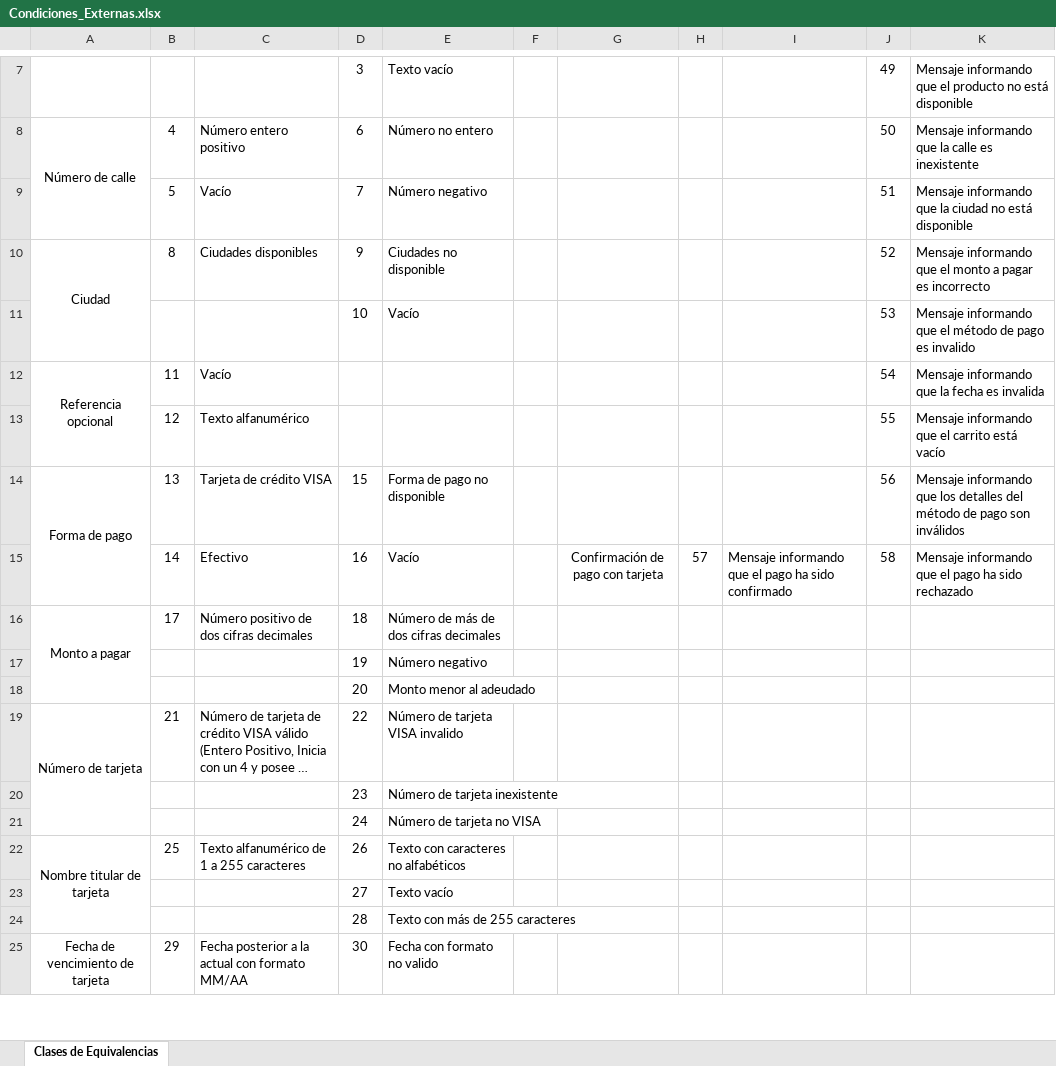
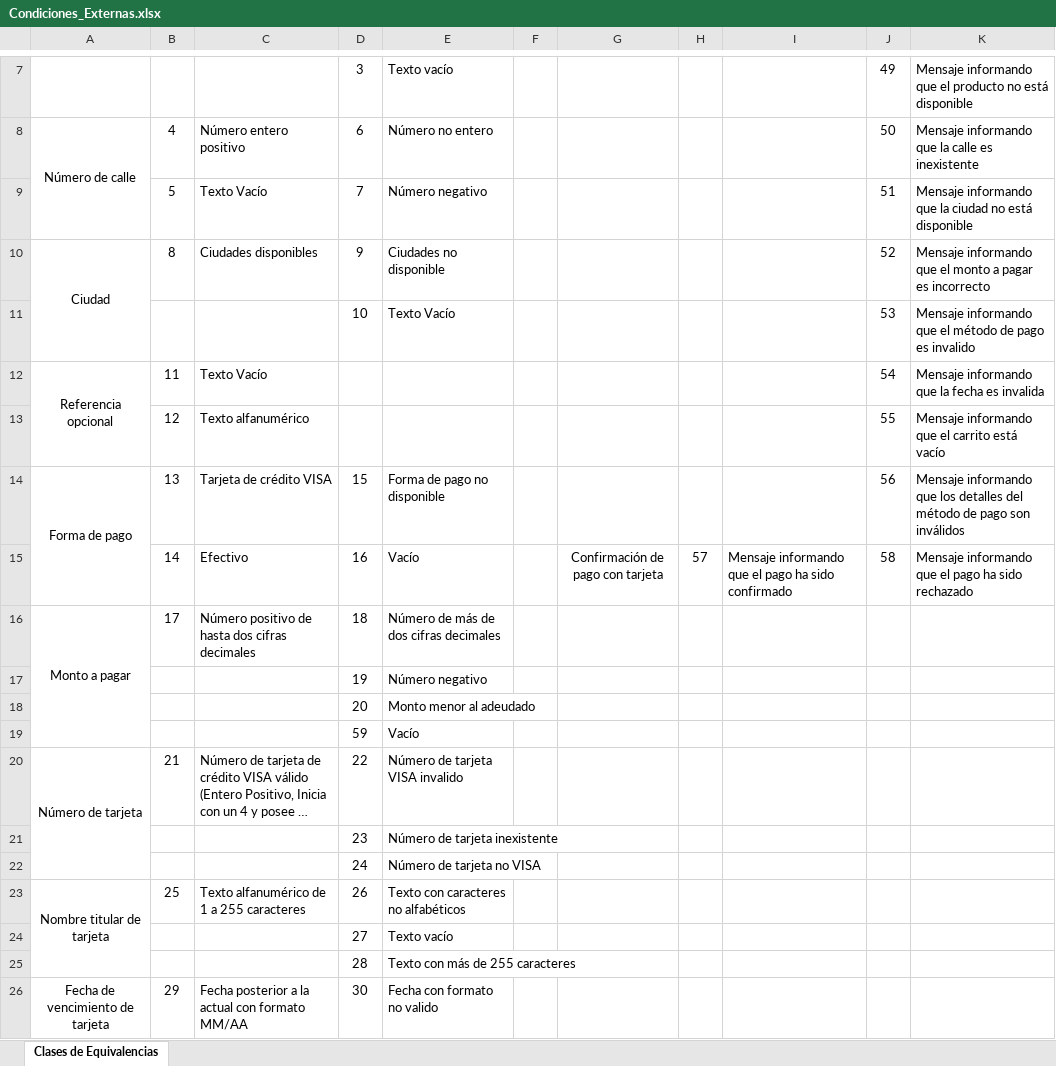
Before and after one commit to rvirgolini/2021_ISW_4K3_G3, an Excel workbook: Raiz/Trabajos/Práctico/Trabajo_Practico_11/Condiciones_Externas.xlsx, sheet Clases de Equivalencias, drawn as a sheet; only a part is shown, gaps mark what is left out; long unchanged cells end in …; values as stored, in another font and other column widths than the file's, no borders; the diff names each change by its address in the sheet, - before the commit and + after, or states it on an @@ line.

```diff
--- a/Raiz/Trabajos/Práctico/Trabajo_Practico_11/Condiciones_Externas.xlsx (sheet Clases de Equivalencias)
+++ b/Raiz/Trabajos/Práctico/Trabajo_Practico_11/Condiciones_Externas.xlsx (sheet Clases de Equivalencias)
-C9: Vacío
+C9: Texto Vacío
-E11: Vacío
+E11: Texto Vacío
-C12: Vacío
+C12: Texto Vacío
-C16: Número positivo de dos cifras decimales
+C16: Número positivo de hasta dos cifras decimales
+row 19:  |  |  | 59 | Vacío
```
Also changed, not shown: Raiz/Trabajos/Práctico/Trabajo_Practico_11/Casos_de_prueba.xlsx.
